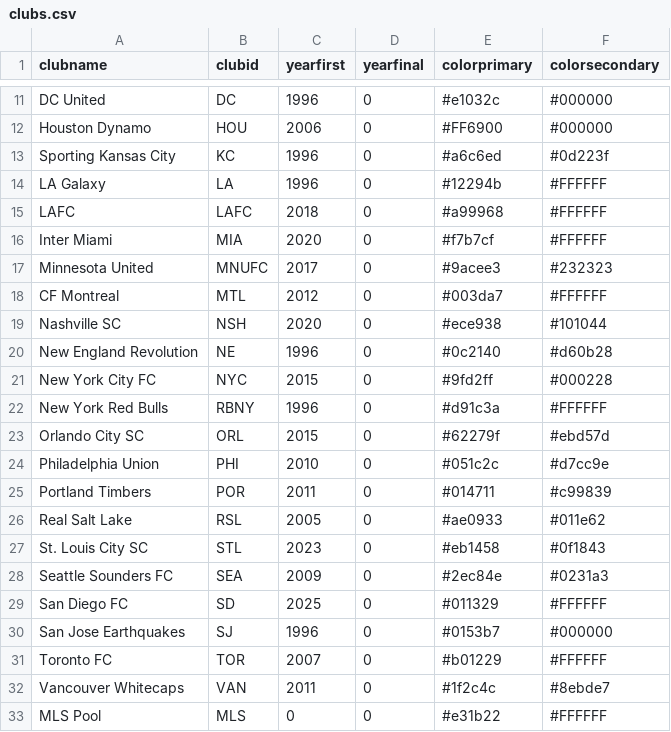
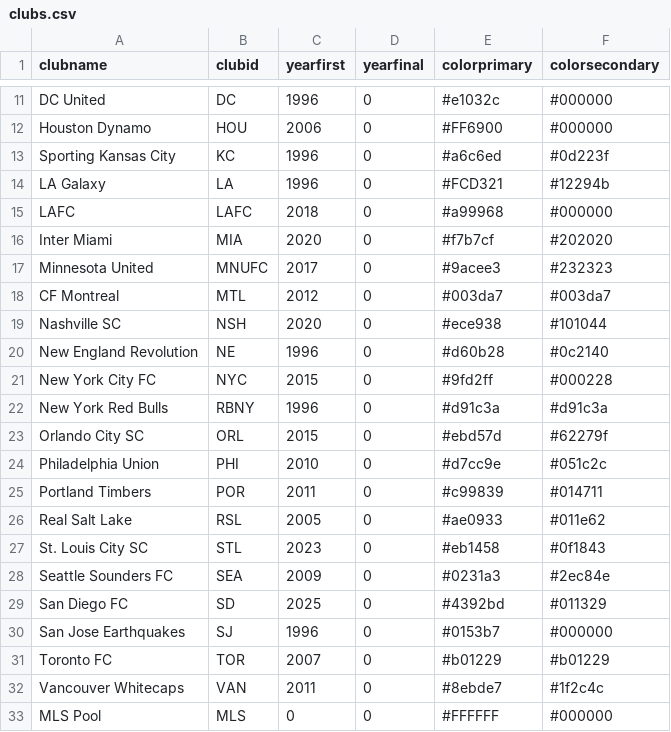
Before and after one commit to braydenweigel/mls-salaries, a CSV file: database/data/teamData/clubs.csv, drawn as a sheet; only a part is shown, gaps mark what is left out; the diff covers the shown part only.

```diff
--- a/database/data/teamData/clubs.csv
+++ b/database/data/teamData/clubs.csv
@@ -13,21 +13,21 @@ Houston Dynamo,HOU,2006,0,#FF6900,#000000
 Sporting Kansas City,KC,1996,0,#a6c6ed,#0d223f
-LA Galaxy,LA,1996,0,#12294b,#FFFFFF
-LAFC,LAFC,2018,0,#a99968,#FFFFFF
-Inter Miami,MIA,2020,0,#f7b7cf,#FFFFFF
+LA Galaxy,LA,1996,0,#FCD321,#12294b
+LAFC,LAFC,2018,0,#a99968,#000000
+Inter Miami,MIA,2020,0,#f7b7cf,#202020
 Minnesota United,MNUFC,2017,0,#9acee3,#232323
-CF Montreal,MTL,2012,0,#003da7,#FFFFFF
+CF Montreal,MTL,2012,0,#003da7,#003da7
 Nashville SC,NSH,2020,0,#ece938,#101044
-New England Revolution,NE,1996,0,#0c2140,#d60b28
+New England Revolution,NE,1996,0,#d60b28,#0c2140
 New York City FC,NYC,2015,0,#9fd2ff,#000228
-New York Red Bulls,RBNY,1996,0,#d91c3a,#FFFFFF
-Orlando City SC,ORL,2015,0,#62279f,#ebd57d
-Philadelphia Union,PHI,2010,0,#051c2c,#d7cc9e
-Portland Timbers,POR,2011,0,#014711,#c99839
+New York Red Bulls,RBNY,1996,0,#d91c3a,#d91c3a
+Orlando City SC,ORL,2015,0,#ebd57d,#62279f
+Philadelphia Union,PHI,2010,0,#d7cc9e,#051c2c
+Portland Timbers,POR,2011,0,#c99839,#014711
 Real Salt Lake,RSL,2005,0,#ae0933,#011e62
 St. Louis City SC,STL,2023,0,#eb1458,#0f1843
-Seattle Sounders FC,SEA,2009,0,#2ec84e,#0231a3
-San Diego FC,SD,2025,0,#011329,#FFFFFF
+Seattle Sounders FC,SEA,2009,0,#0231a3,#2ec84e
+San Diego FC,SD,2025,0,#4392bd,#011329
 San Jose Earthquakes,SJ,1996,0,#0153b7,#000000
-Toronto FC,TOR,2007,0,#b01229,#FFFFFF
-Vancouver Whitecaps,VAN,2011,0,#1f2c4c,#8ebde7
-MLS Pool,MLS,0,0,#e31b22,#FFFFFF
+Toronto FC,TOR,2007,0,#b01229,#b01229
+Vancouver Whitecaps,VAN,2011,0,#8ebde7,#1f2c4c
+MLS Pool,MLS,0,0,#FFFFFF,#000000
```
Also changed, not shown: 6 edited cells elsewhere in this file, 16 other files.
